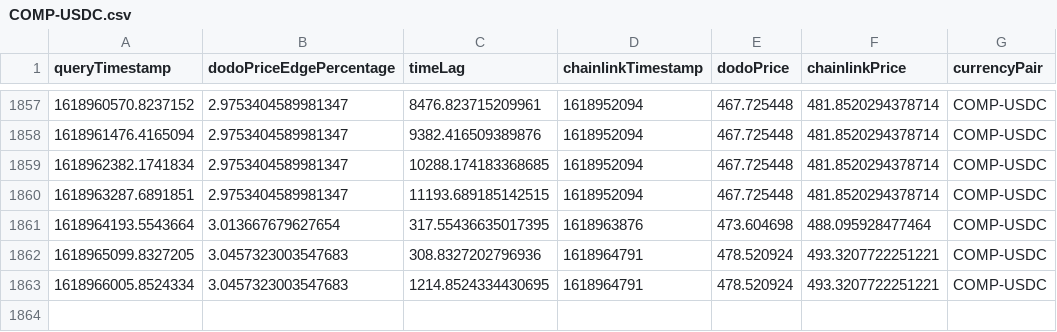
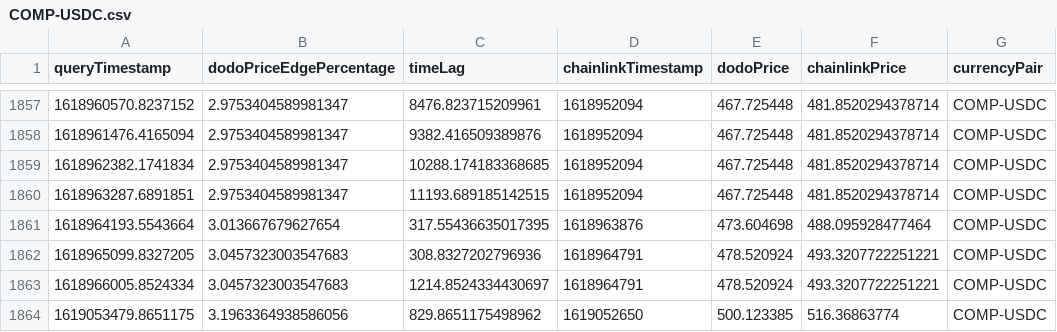
Before and after one commit to giddyphysicist/ChainlinkHackathon2021, a CSV file: data/COMP-USDC.csv, drawn as a sheet; only a part is shown, gaps mark what is left out.

```diff
--- a/data/COMP-USDC.csv
+++ b/data/COMP-USDC.csv
@@ -1862,2 +1862,3 @@ queryTimestamp,dodoPriceEdgePercentage,timeLag,chainlinkTimestamp,dodoPrice,chai
 1618965099.8327205,3.0457323003547683,308.8327202796936,1618964791,478.520924,493.3207722251221,COMP-USDC
-1618966005.8524334,3.0457323003547683,1214.8524334430695,1618964791,478.520924,493.3207722251221,COMP-USDC
+1618966005.8524334,3.0457323003547683,1214.8524334430697,1618964791,478.520924,493.3207722251221,COMP-USDC
+1619053479.8651175,3.1963364938586056,829.8651175498962,1619052650,500.123385,516.36863774,COMP-USDC
```
Also changed, not shown: data/AAVE-USDC.csv, data/USDT-USDC.csv, 5 other files.
